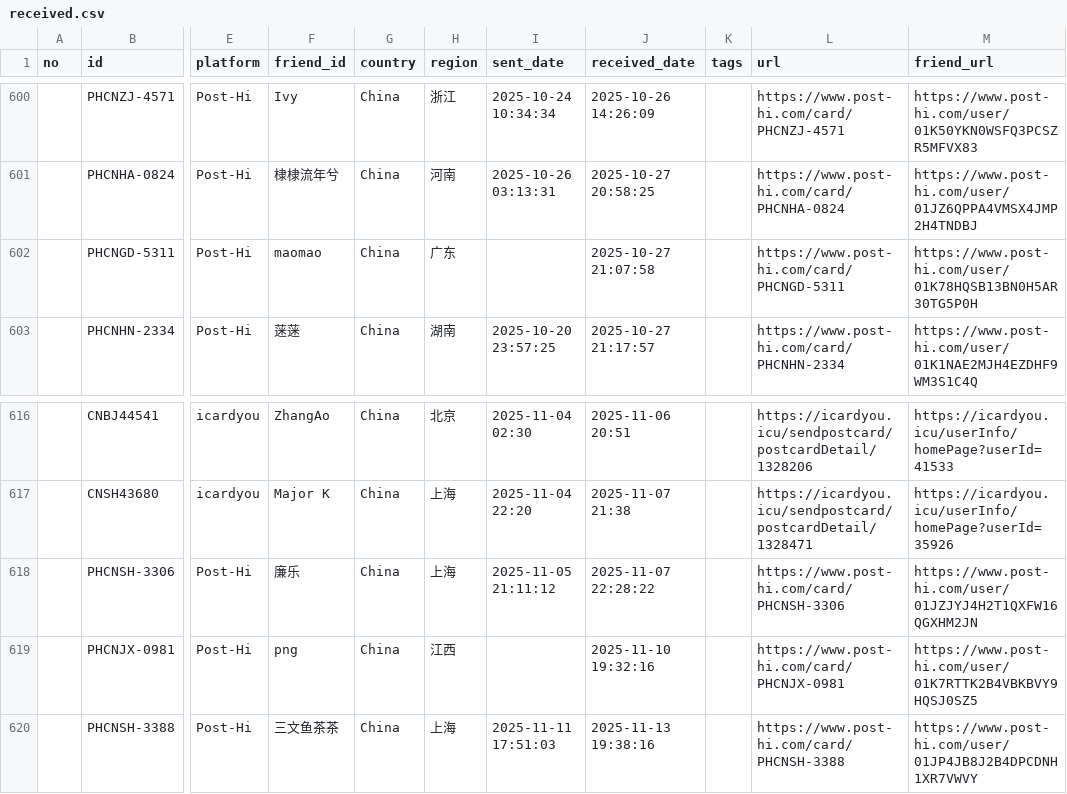
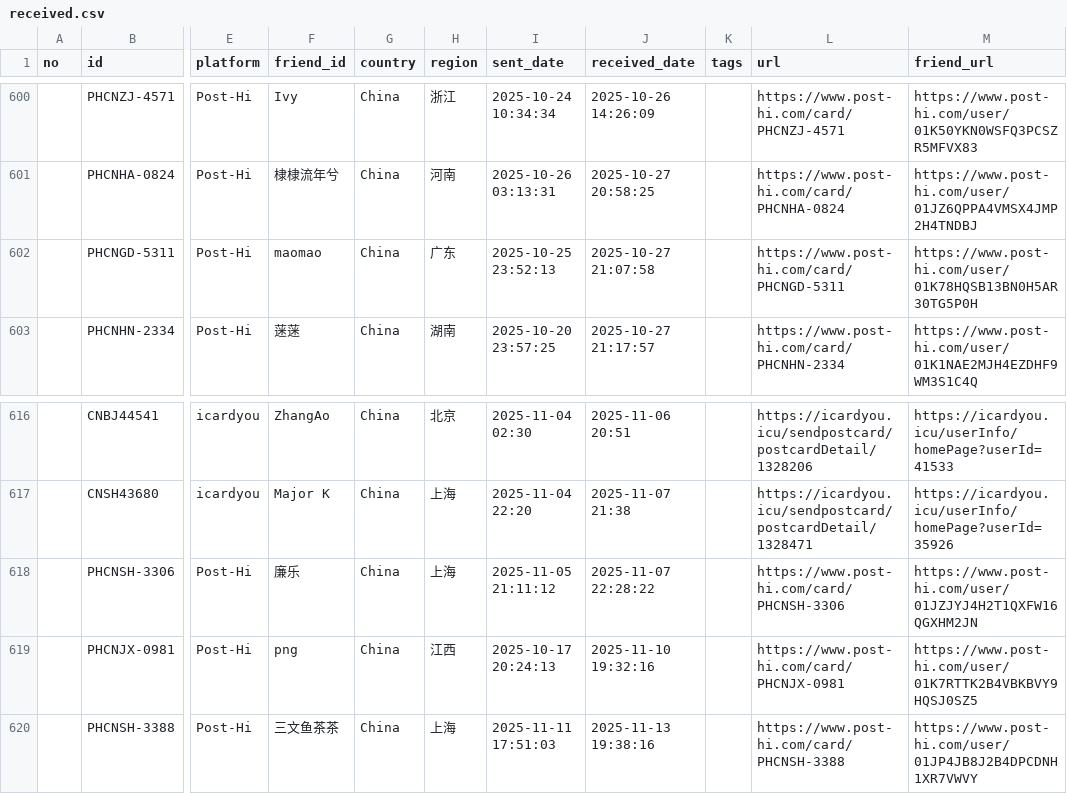
Before and after one commit to JiYouMCC/postcards, a CSV file: _data/received.csv, drawn as a sheet; only a part is shown, gaps mark what is left out; the diff names each change by its address in the sheet, - before the commit and + after, or states it on an @@ line.

```diff
--- a/_data/received.csv
+++ b/_data/received.csv
-I602 (sent_date): (empty)
+I602 (sent_date): 2025-10-25 23:52:13
-I619 (sent_date): (empty)
+I619 (sent_date): 2025-10-17 20:24:13
```
Also changed, not shown: 1 other file.
